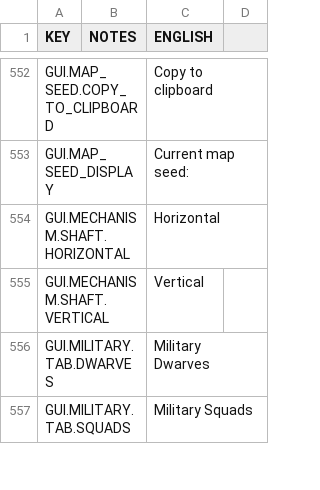
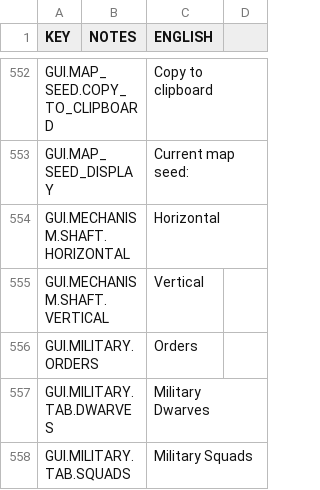
Before and after one commit to rossturner/mountaincore, a CSV file: core/mods/base/translations/translations.csv, drawn as a sheet; only a part is shown, gaps mark what is left out; the diff names each change by its address in the sheet, - before the commit and + after, or states it on an @@ line.

```diff
--- a/core/mods/base/translations/translations.csv
+++ b/core/mods/base/translations/translations.csv
+row 556: GUI.MILITARY.ORDERS |  | Orders
```
Also changed, not shown: core/assets/translations/collated.csv, 9 other files.
